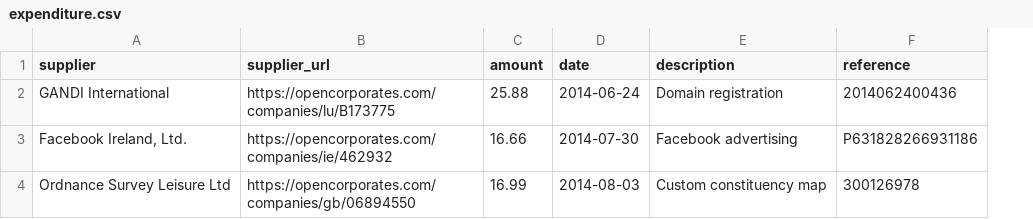
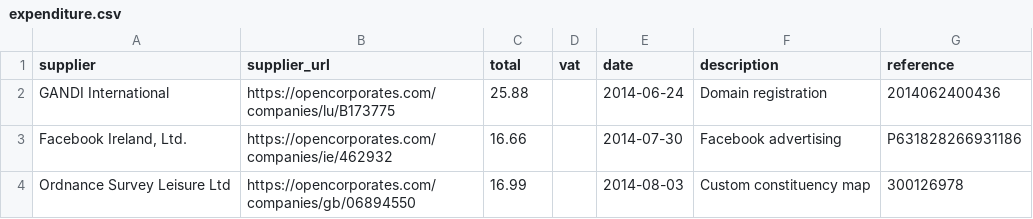
Before and after one commit to SomethingNewUK/finances, a CSV file: expenditure.csv, drawn as a sheet; the diff names each change by its address in the sheet, - before the commit and + after, or states it on an @@ line.

Commit message:
Add VAT column
resolves #1

```diff
--- a/expenditure.csv
+++ b/expenditure.csv
+column D (vat), empty
-C1: amount
+C1: total
```
Also changed, not shown: 1 other file.
